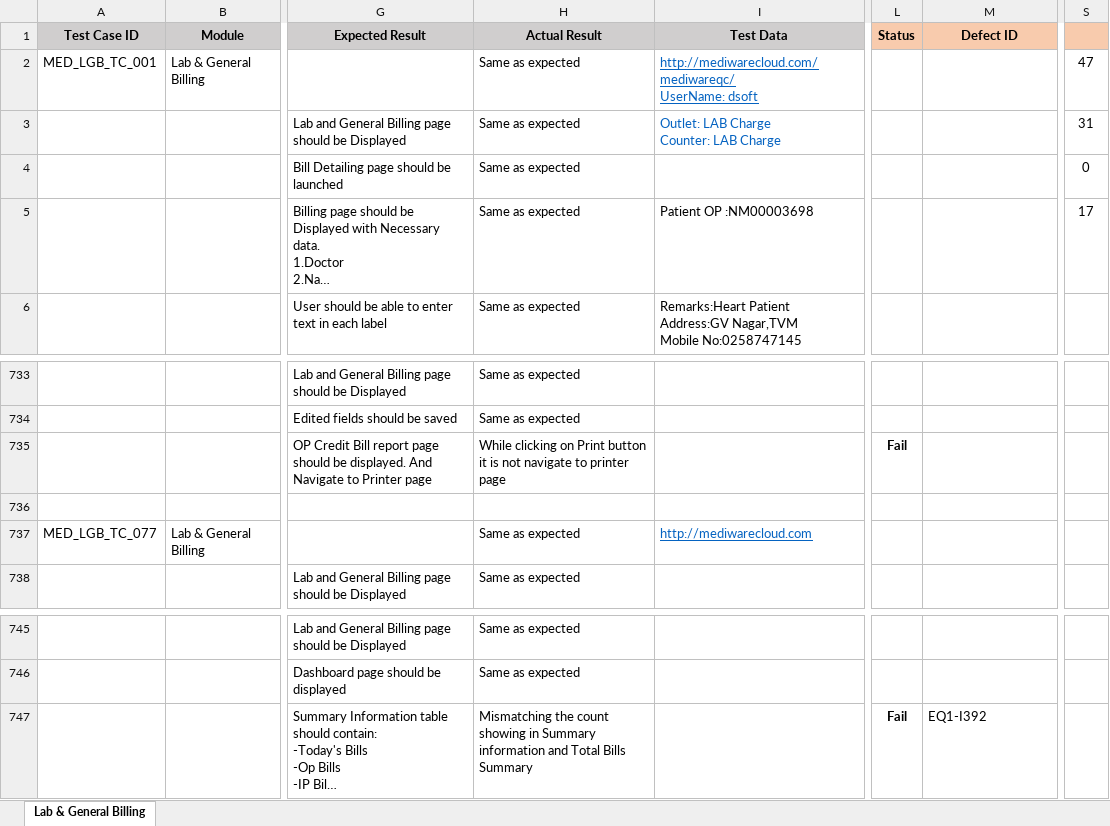
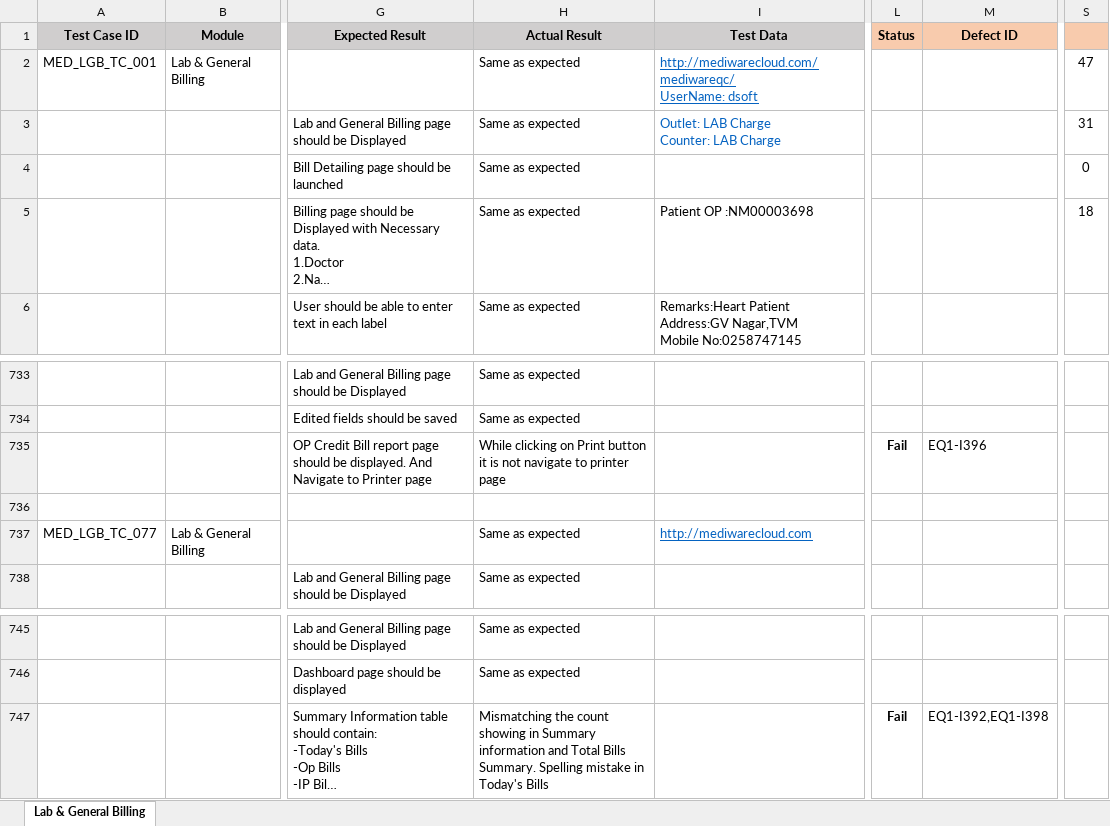
Before and after one commit to RijoJohnPatric/Mediware-Repository, an Excel workbook: Test Execution/Nithya/Test Case- Lab & General Billing_copy.xlsx, sheet Lab & General Billing, drawn as a sheet; only a part is shown, gaps mark what is left out; long unchanged cells end in …; values as stored, in another font and other column widths than the file's, no borders; the diff names each change by its address in the sheet, - before the commit and + after, or states it on an @@ line.

Commit message:
3/7lab&general

```diff
--- a/Test Execution/Nithya/Test Case- Lab & General Billing_copy.xlsx (sheet Lab & General Billing)
+++ b/Test Execution/Nithya/Test Case- Lab & General Billing_copy.xlsx (sheet Lab & General Billing)
-S5: 17
+S5: 18
-M735 (Defect ID): (empty)
+M735 (Defect ID): EQ1-I396
-H747 (Actual Result): …Total Bills Summary
+H747 (Actual Result): …Total Bills Summary. Spelling mistake in Today's Bills
-M747 (Defect ID): EQ1-I392
+M747 (Defect ID): EQ1-I392,EQ1-I398
```
Also changed, not shown: 1 other file.
